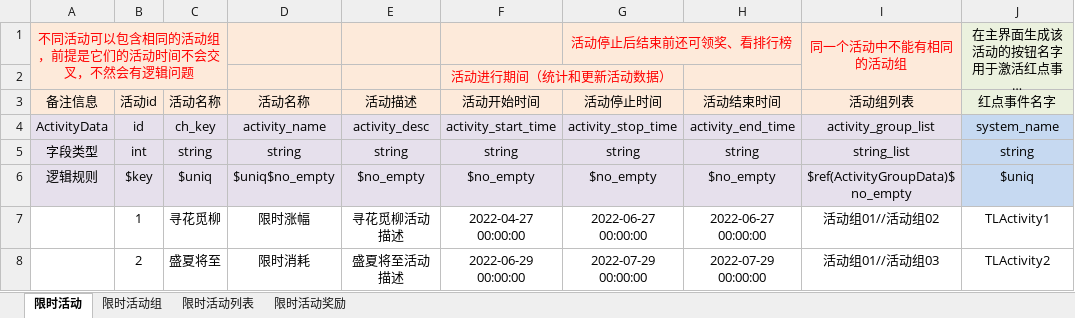
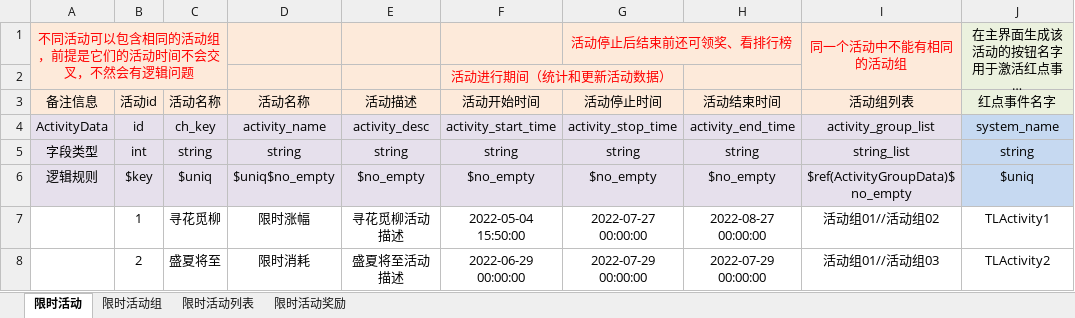
Before and after one commit to linhe-yangxue/uesharedata, an Excel workbook: exceldata/excel/all/X-限时活动.xlsx, sheet 限时活动, drawn as a sheet; only a part is shown; long unchanged cells end in …; values as stored, in another font and other column widths than the file's, no borders; the diff names each change by its address in the sheet, - before the commit and + after, or states it on an @@ line.

```diff
--- a/exceldata/excel/all/X-限时活动.xlsx (sheet 限时活动)
+++ b/exceldata/excel/all/X-限时活动.xlsx (sheet 限时活动)
-F7 (活动开始时间): 2022-04-27 00:00:00
+F7 (活动开始时间): 2022-05-04 15:50:00
-G7 (活动停止时间): 2022-06-27 00:00:00
+G7 (活动停止时间): 2022-07-27 00:00:00
-H7 (活动结束时间): 2022-06-27 00:00:00
+H7 (活动结束时间): 2022-08-27 00:00:00
```
Also changed, not shown: exceldata/excel/all/C-充值活动表.xlsx, exceldata/excel/all/J-节日活动.xlsx.
